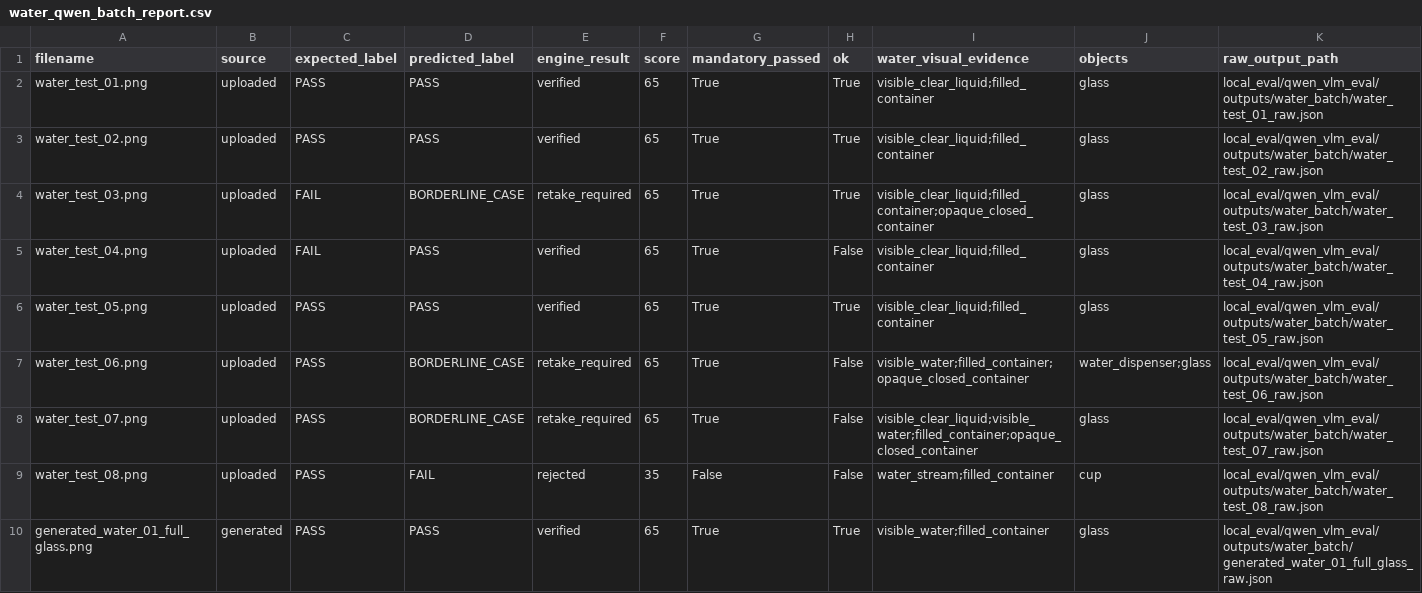
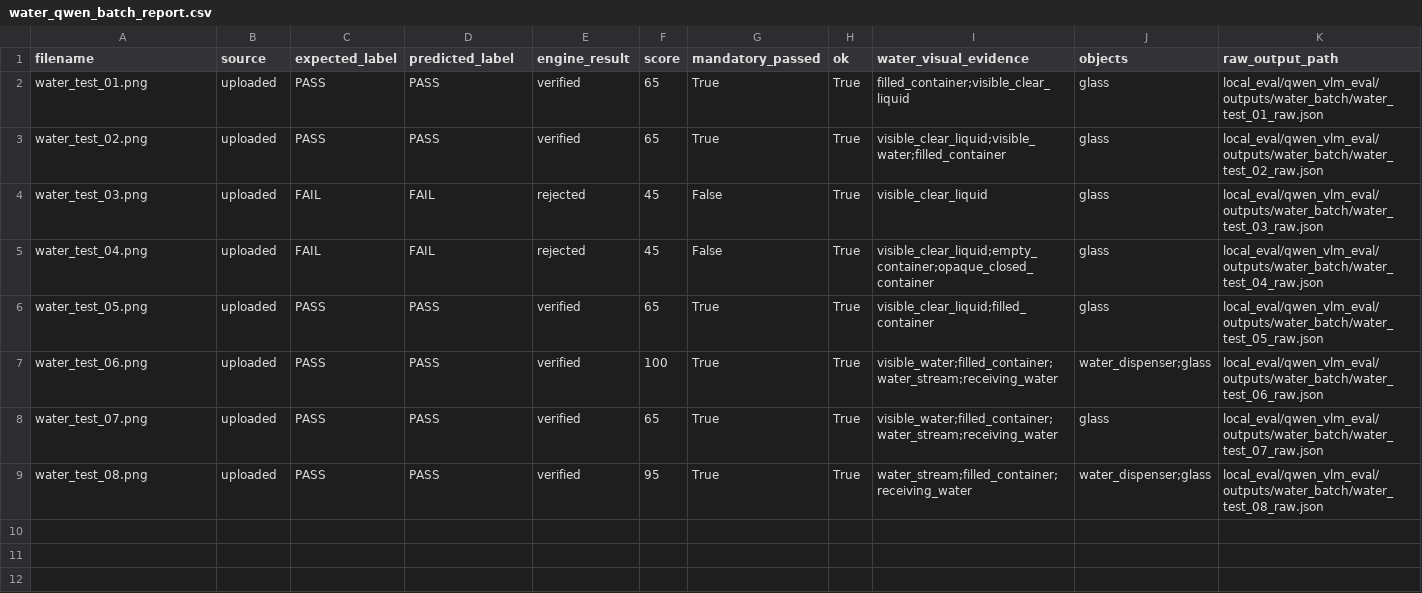
Before and after one commit to chaemni0706/AI_Secretary, a CSV file: local_eval/qwen_vlm_eval/outputs/water_batch/water_qwen_batch_report.csv, drawn as a sheet; only a part is shown; rows hold the shown columns only; the diff covers the shown part only; the diff names each change by its address in the sheet, - before the commit and + after, or states it on an @@ line.

Commit message:
fix: 물 인증 실사진 Qwen 판정 안정화

```diff
--- a/local_eval/qwen_vlm_eval/outputs/water_batch/water_qwen_batch_report.csv
+++ b/local_eval/qwen_vlm_eval/outputs/water_batch/water_qwen_batch_report.csv
-I2 (water_visual_evidence): visible_clear_liquid;filled_container
+I2 (water_visual_evidence): filled_container;visible_clear_liquid
-I3 (water_visual_evidence): visible_clear_liquid;filled_container
+I3 (water_visual_evidence): visible_clear_liquid;visible_water;filled_container
-D4 (predicted_label): BORDERLINE_CASE
+D4 (predicted_label): FAIL
-E4 (engine_result): retake_required
+E4 (engine_result): rejected
-F4:F5 (score): 65
+F4:F5 (score): 45
-G4:G5 (mandatory_passed): True
+G4:G5 (mandatory_passed): False
-I4 (water_visual_evidence): visible_clear_liquid;filled_container;opaque_closed_container
+I4 (water_visual_evidence): visible_clear_liquid
-D5 (predicted_label): PASS
+D5 (predicted_label): FAIL
-E5 (engine_result): verified
+E5 (engine_result): rejected
-H5 (ok): False
+H5 (ok): True
-I5 (water_visual_evidence): visible_clear_liquid;filled_container
+I5 (water_visual_evidence): visible_clear_liquid;empty_container;opaque_closed_container
-D7:D8 (predicted_label): BORDERLINE_CASE
+D7:D8 (predicted_label): PASS
-E7:E8 (engine_result): retake_required
+E7:E8 (engine_result): verified
-F7 (score): 65
+F7 (score): 100
-H7:H9 (ok): False
+H7:H9 (ok): True
-I7 (water_visual_evidence): visible_water;filled_container;opaque_closed_container
+I7 (water_visual_evidence): visible_water;filled_container;water_stream;receiving_water
-I8 (water_visual_evidence): visible_clear_liquid;visible_water;filled_container;opaque_closed_container
+I8 (water_visual_evidence): visible_water;filled_container;water_stream;receiving_water
-D9 (predicted_label): FAIL
+D9 (predicted_label): PASS
-E9 (engine_result): rejected
+E9 (engine_result): verified
-F9 (score): 35
+F9 (score): 95
-G9 (mandatory_passed): False
+G9 (mandatory_passed): True
-I9 (water_visual_evidence): water_stream;filled_container
+I9 (water_visual_evidence): water_stream;filled_container;receiving_water
-J9 (objects): cup
+J9 (objects): water_dispenser;glass
-row 10: generated_water_01_full_glass.png | generated | PASS | PASS | verified | 65 | True | True | visible_water;filled_container | glass | local_eval/qwen_vlm_eval/outputs/water_batch/generated_water_01_full_glass_raw.json
```
Also changed, not shown: 9 removed rows elsewhere in this file, 42 other files.
